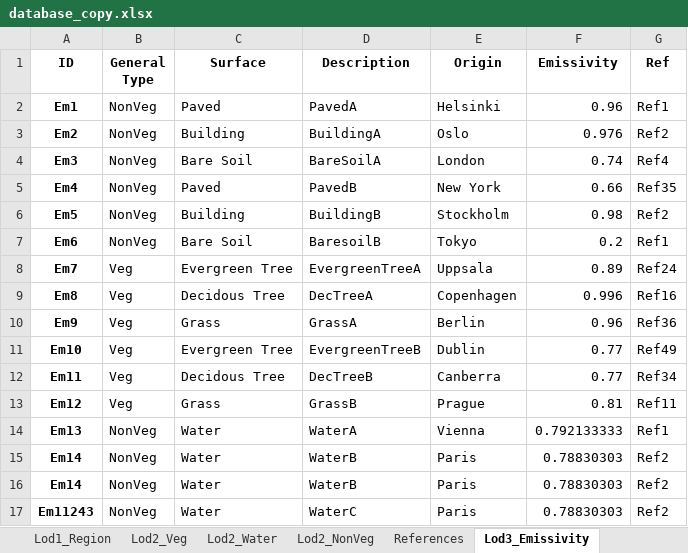
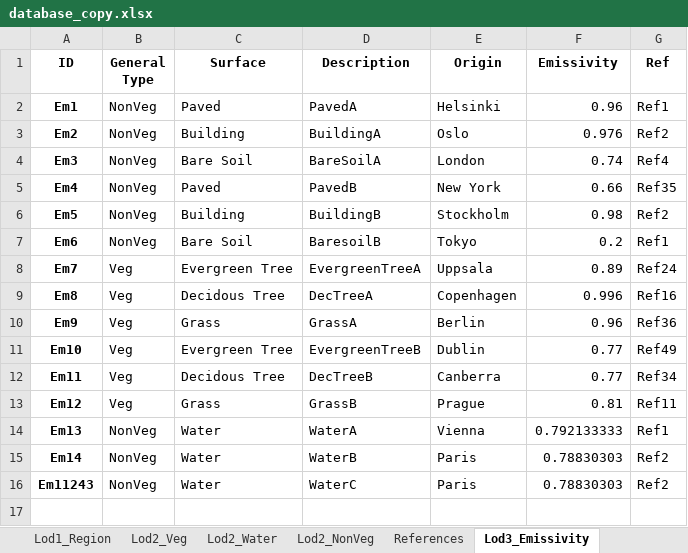
Before and after one commit to gusbacos/SUEWS-Database-manager, an Excel workbook: database_copy.xlsx, sheet Lod3_Emissivity, drawn as a sheet; values as stored, in another font and other column widths than the file's, no borders; the diff names each change by its address in the sheet, - before the commit and + after, or states it on an @@ line.

```diff
--- a/database_copy.xlsx (sheet Lod3_Emissivity)
+++ b/database_copy.xlsx (sheet Lod3_Emissivity)
-row 16: Em14 | NonVeg | Water | WaterB | Paris | 0.78830303 | Ref2
```
Also changed, not shown: 8 other files.
